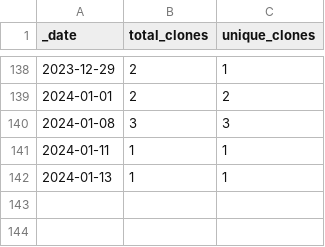
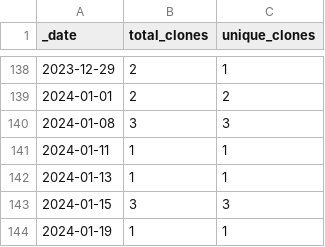
Before and after one commit to roberts-farm-of-ideas/5, a CSV file: traffic/clones.csv, drawn as a sheet; only a part is shown, gaps mark what is left out; the diff names each change by its address in the sheet, - before the commit and + after, or states it on an @@ line.

Commit message:
GitHub traffic

```diff
--- a/traffic/clones.csv
+++ b/traffic/clones.csv
+row 143: 2024-01-15 | 3 | 3
+row 144: 2024-01-19 | 1 | 1
```
Also changed, not shown: 1 other file.
